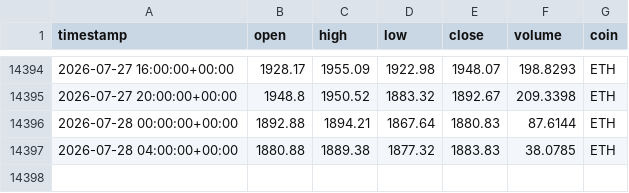
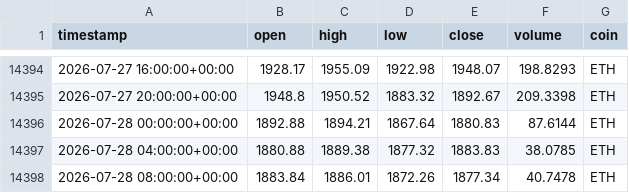
Before and after one commit to Vicems019/TFM-NeuroQuant, a CSV file: data/raw/ETH_4h_raw.csv, drawn as a sheet; only a part is shown, gaps mark what is left out; the diff names each change by its address in the sheet, - before the commit and + after, or states it on an @@ line.

```diff
--- a/data/raw/ETH_4h_raw.csv
+++ b/data/raw/ETH_4h_raw.csv
+row 14398: 2026-07-28 08:00:00+00:00 | 1883.84 | 1886.01 | 1872.26 | 1877.34 | 40.7478 | ETH
```
Also changed, not shown: data/raw/AVAX_4h_raw.csv, data/raw/SOL_4h_raw.csv, 5 other files.
